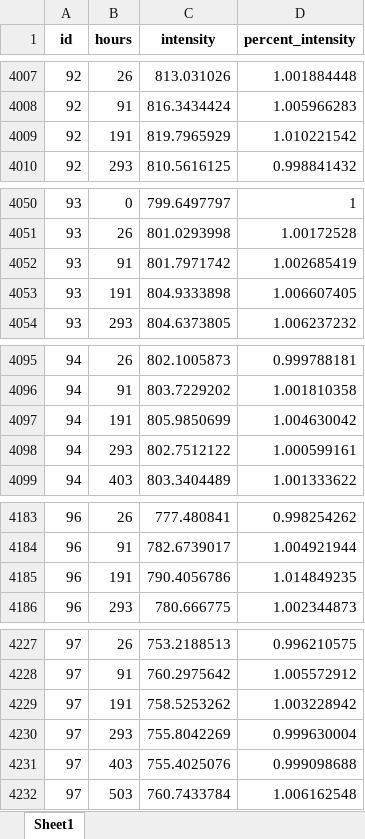
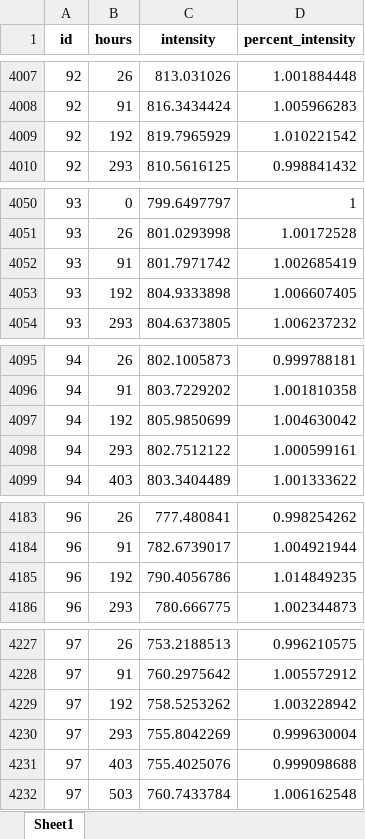
Before and after one commit to byuidatascience/data4led, an Excel workbook: data-raw/led_study/led_study.xlsx, sheet Sheet1, drawn as a sheet; only a part is shown, gaps mark what is left out; values as stored, in another font and other column widths than the file's, no borders; the diff covers the shown part only; the diff names each change by its address in the sheet, - before the commit and + after, or states it on an @@ line.

Commit message:
fix hours

```diff
--- a/data-raw/led_study/led_study.xlsx (sheet Sheet1)
+++ b/data-raw/led_study/led_study.xlsx (sheet Sheet1)
-B4009 (hours): 191
+B4009 (hours): 192
-B4053 (hours): 191
+B4053 (hours): 192
-B4097 (hours): 191
+B4097 (hours): 192
-B4185 (hours): 191
+B4185 (hours): 192
-B4229 (hours): 191
+B4229 (hours): 192
```
Also changed, not shown: 103 edited cells elsewhere in this sheet, 6 other files.
